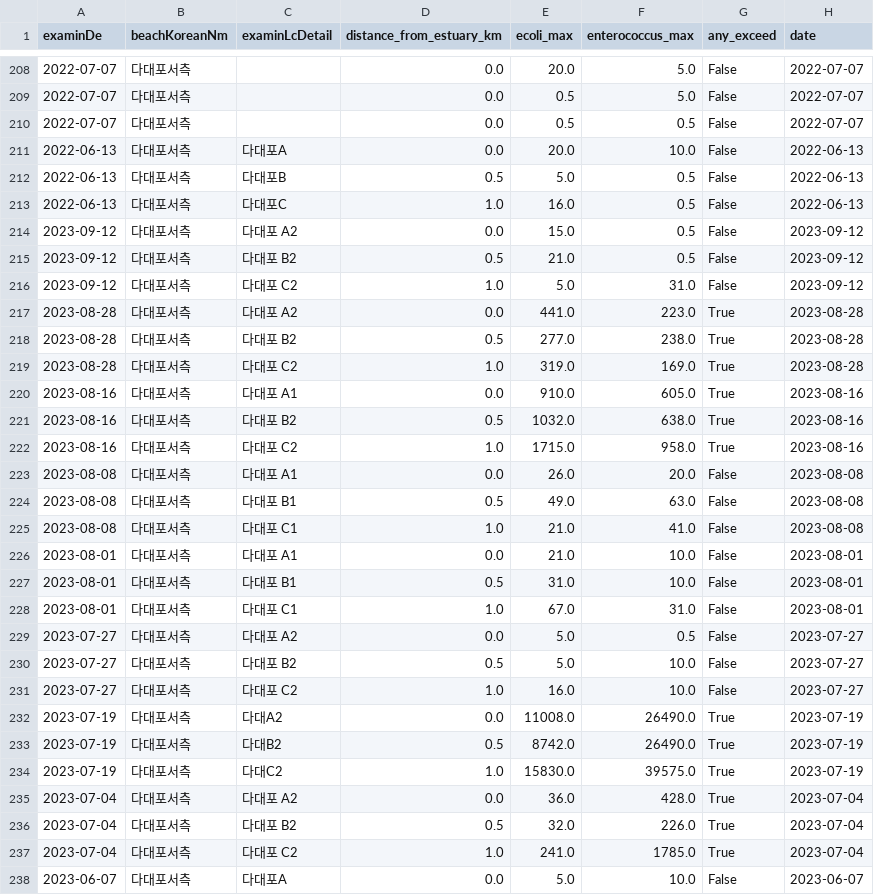
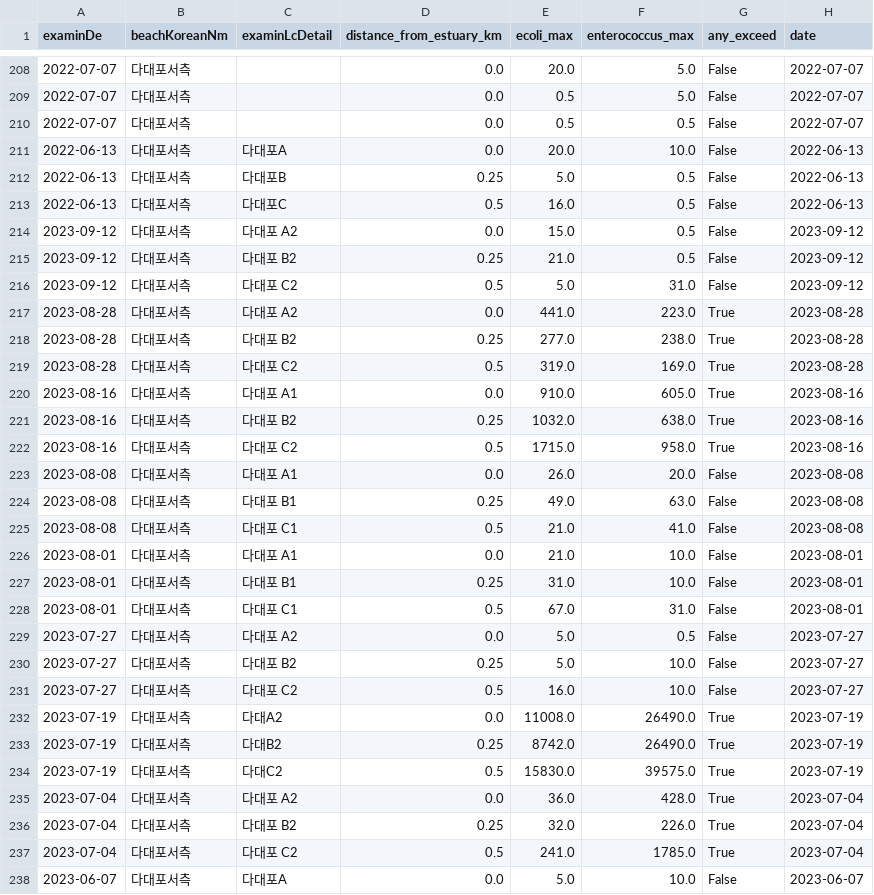
Before and after one commit to shortpeng96/2026_busan_dx_challenge, a CSV file: Dadaepo_WaterQuality_Project/Data_Processed/master_dataset_v2.csv, drawn as a sheet; only a part is shown, gaps mark what is left out; the diff covers the shown part only; the diff names each change by its address in the sheet, - before the commit and + after, or states it on an @@ line.

```diff
--- a/Dadaepo_WaterQuality_Project/Data_Processed/master_dataset_v2.csv
+++ b/Dadaepo_WaterQuality_Project/Data_Processed/master_dataset_v2.csv
-D212 (distance_from_estuary_km): 0.5
+D212 (distance_from_estuary_km): 0.25
-D213 (distance_from_estuary_km): 1.0
+D213 (distance_from_estuary_km): 0.5
-D215 (distance_from_estuary_km): 0.5
+D215 (distance_from_estuary_km): 0.25
-D216 (distance_from_estuary_km): 1.0
+D216 (distance_from_estuary_km): 0.5
-D218 (distance_from_estuary_km): 0.5
+D218 (distance_from_estuary_km): 0.25
-D219 (distance_from_estuary_km): 1.0
+D219 (distance_from_estuary_km): 0.5
-D221 (distance_from_estuary_km): 0.5
+D221 (distance_from_estuary_km): 0.25
-D222 (distance_from_estuary_km): 1.0
+D222 (distance_from_estuary_km): 0.5
-D224 (distance_from_estuary_km): 0.5
+D224 (distance_from_estuary_km): 0.25
-D225 (distance_from_estuary_km): 1.0
+D225 (distance_from_estuary_km): 0.5
-D227 (distance_from_estuary_km): 0.5
+D227 (distance_from_estuary_km): 0.25
-D228 (distance_from_estuary_km): 1.0
+D228 (distance_from_estuary_km): 0.5
-D230 (distance_from_estuary_km): 0.5
+D230 (distance_from_estuary_km): 0.25
-D231 (distance_from_estuary_km): 1.0
+D231 (distance_from_estuary_km): 0.5
-D233 (distance_from_estuary_km): 0.5
+D233 (distance_from_estuary_km): 0.25
-D234 (distance_from_estuary_km): 1.0
+D234 (distance_from_estuary_km): 0.5
-D236 (distance_from_estuary_km): 0.5
+D236 (distance_from_estuary_km): 0.25
-D237 (distance_from_estuary_km): 1.0
+D237 (distance_from_estuary_km): 0.5
```
Also changed, not shown: 141 edited cells elsewhere in this file, 40 other files.
